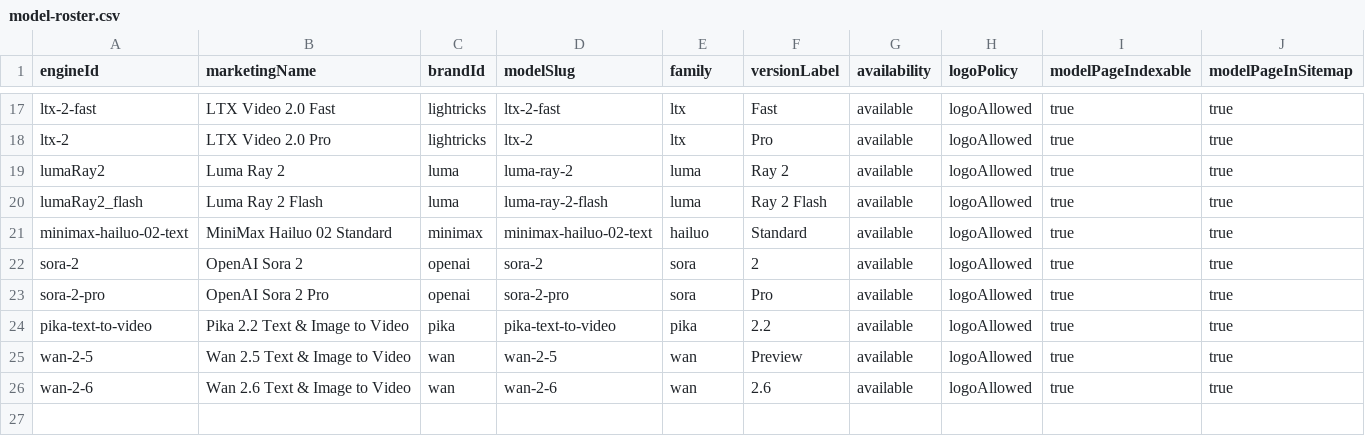
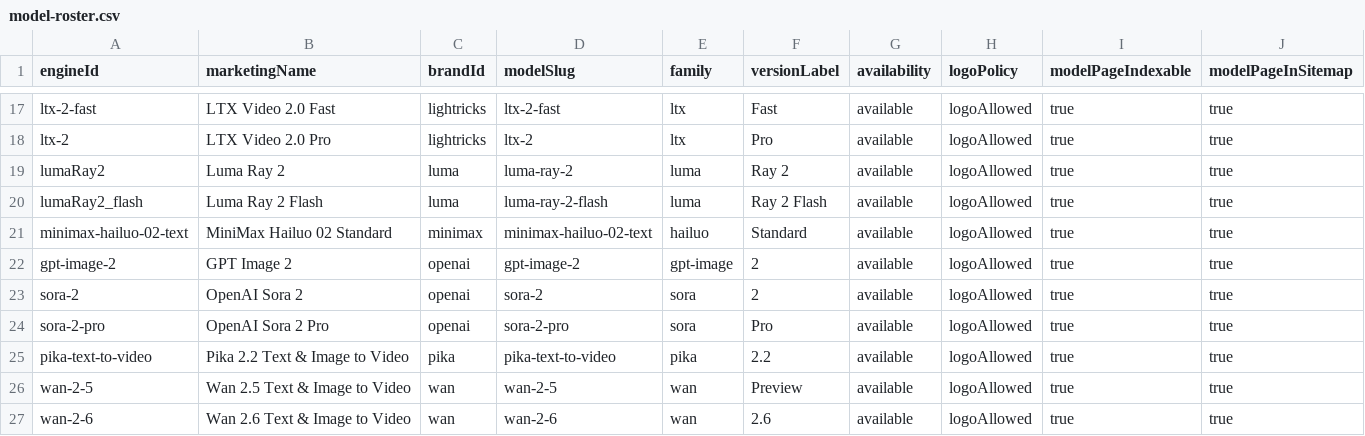
Before and after one commit to camgraphe/MaxVideoAi, a CSV file: docs/model-roster.csv, drawn as a sheet; only a part is shown, gaps mark what is left out; the diff names each change by its address in the sheet, - before the commit and + after, or states it on an @@ line.

Commit message:
Add GPT Image 2 Fal pricing and guest estimates

```diff
--- a/docs/model-roster.csv
+++ b/docs/model-roster.csv
+row 22: gpt-image-2 | GPT Image 2 | openai | gpt-image-2 | gpt-image | 2 | available | logoAllowed | true | true
```
Also changed, not shown: 33 other files.
